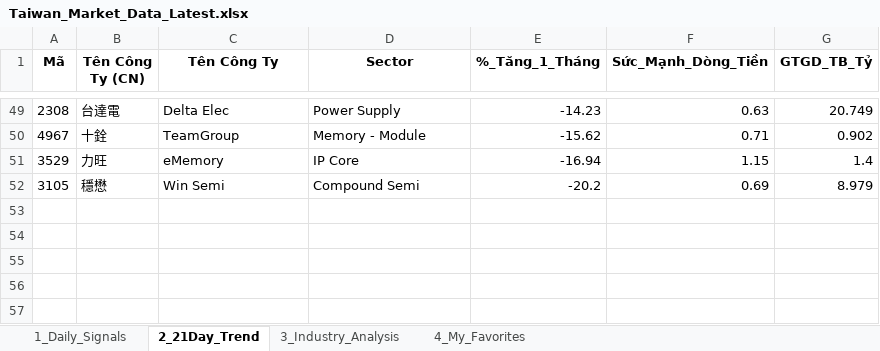
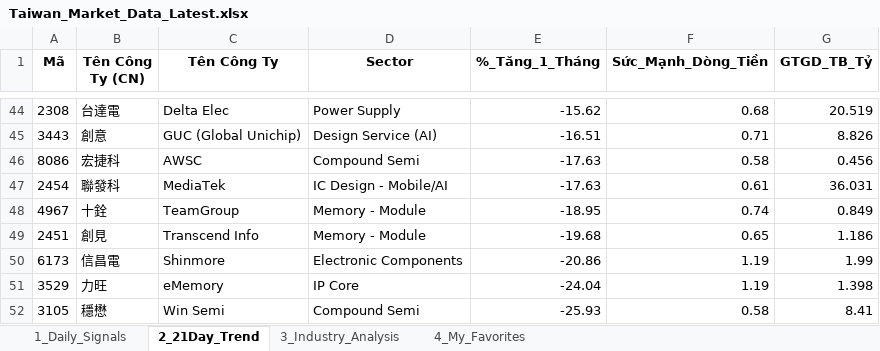
Before and after one commit to chipmoon/dashboard-tw, an Excel workbook: Taiwan_Market_Data_Latest.xlsx, sheet 2_21Day_Trend, drawn as a sheet; only a part is shown, gaps mark what is left out; values as stored, in another font and other column widths than the file's, no borders; addresses are those after the commit; the diff covers the shown part only; the diff names each change by its address in the sheet, - before the commit and + after, or states it on an @@ line.

```diff
--- a/Taiwan_Market_Data_Latest.xlsx (sheet 2_21Day_Trend)
+++ b/Taiwan_Market_Data_Latest.xlsx (sheet 2_21Day_Trend)
-E44 (%_Tăng_1_Tháng): -14.23
+E44 (%_Tăng_1_Tháng): -15.62
-F44 (Sức_Mạnh_Dòng_Tiền): 0.63
+F44 (Sức_Mạnh_Dòng_Tiền): 0.68
-G44 (GTGD_TB_Tỷ): 20.749
+G44 (GTGD_TB_Tỷ): 20.519
+row 45: 3443 | 創意 | GUC (Global Unichip) | Design Service (AI) | -16.51 | 0.71 | 8.826
+row 46: 8086 | 宏捷科 | AWSC | Compound Semi | -17.63 | 0.58 | 0.456
+row 47: 2454 | 聯發科 | MediaTek | IC Design - Mobile/AI | -17.63 | 0.61 | 36.031
-E48 (%_Tăng_1_Tháng): -15.62
+E48 (%_Tăng_1_Tháng): -18.95
-F48 (Sức_Mạnh_Dòng_Tiền): 0.71
+F48 (Sức_Mạnh_Dòng_Tiền): 0.74
-G48 (GTGD_TB_Tỷ): 0.902
+G48 (GTGD_TB_Tỷ): 0.849
+row 49: 2451 | 創見 | Transcend Info | Memory - Module | -19.68 | 0.65 | 1.186
+row 50: 6173 | 信昌電 | Shinmore | Electronic Components | -20.86 | 1.19 | 1.99
-E51 (%_Tăng_1_Tháng): -16.94
+E51 (%_Tăng_1_Tháng): -24.04
-F51 (Sức_Mạnh_Dòng_Tiền): 1.15
+F51 (Sức_Mạnh_Dòng_Tiền): 1.19
-G51 (GTGD_TB_Tỷ): 1.4
+G51 (GTGD_TB_Tỷ): 1.398
-E52 (%_Tăng_1_Tháng): -20.2
+E52 (%_Tăng_1_Tháng): -25.93
-F52 (Sức_Mạnh_Dòng_Tiền): 0.69
+F52 (Sức_Mạnh_Dòng_Tiền): 0.58
-G52 (GTGD_TB_Tỷ): 8.979
+G52 (GTGD_TB_Tỷ): 8.41
```
Also changed, not shown: 24 added rows, 29 removed rows and 53 edited cells elsewhere in this sheet, sheet 1_Daily_Signals, sheet 3_Industry_Analysis, sheet 4_My_Favorites.
